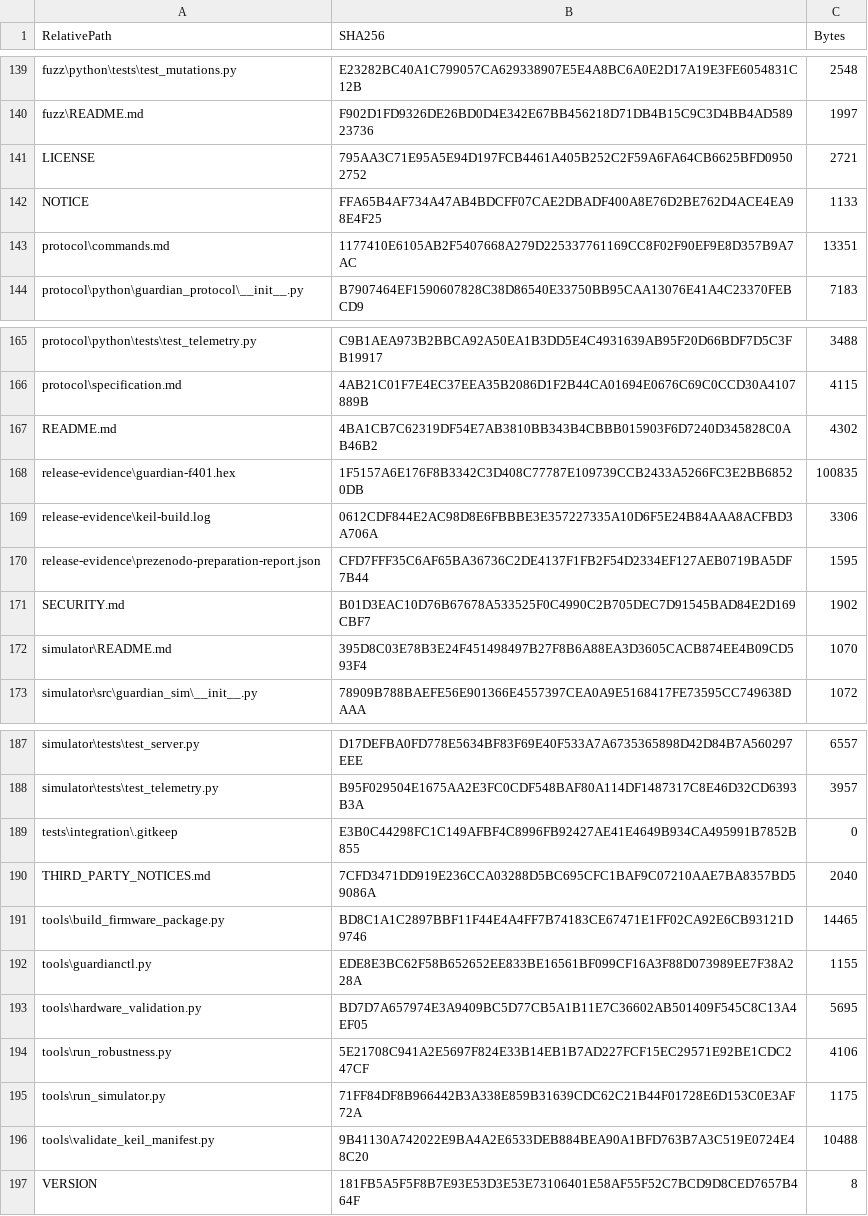
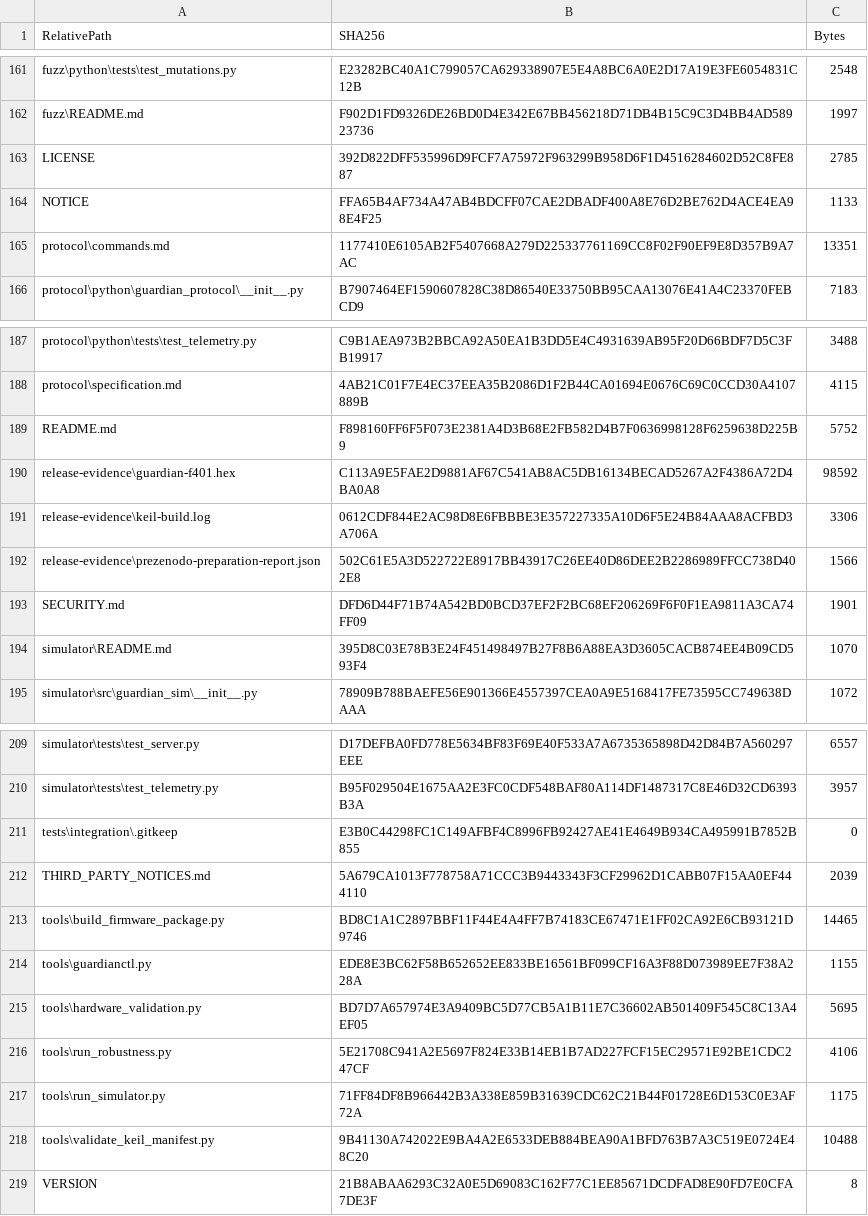
Before and after one commit to socorromipunto-eng/guardian-f401, a CSV file: release-evidence/release-file-sha256.csv, drawn as a sheet; only a part is shown, gaps mark what is left out; addresses are those after the commit; the diff covers the shown part only; the diff names each change by its address in the sheet, - before the commit and + after, or states it on an @@ line.

```diff
--- a/release-evidence/release-file-sha256.csv
+++ b/release-evidence/release-file-sha256.csv
-B163 (SHA256): 795AA3C71E95A5E94D197FCB4461A405B252C2F59A6FA64CB6625BFD09502752
+B163 (SHA256): 392D822DFF535996D9FCF7A75972F963299B958D6F1D4516284602D52C8FE887
-C163 (Bytes): 2721
+C163 (Bytes): 2785
-B189 (SHA256): 4BA1CB7C62319DF54E7AB3810BB343B4CBBB015903F6D7240D345828C0AB46B2
+B189 (SHA256): F898160FF6F5F073E2381A4D3B68E2FB582D4B7F0636998128F6259638D225B9
-C189 (Bytes): 4302
+C189 (Bytes): 5752
-B190 (SHA256): 1F5157A6E176F8B3342C3D408C77787E109739CCB2433A5266FC3E2BB68520DB
+B190 (SHA256): C113A9E5FAE2D9881AF67C541AB8AC5DB16134BECAD5267A2F4386A72D4BA0A8
-C190 (Bytes): 100835
+C190 (Bytes): 98592
-B192 (SHA256): CFD7FFF35C6AF65BA36736C2DE4137F1FB2F54D2334EF127AEB0719BA5DF7B44
+B192 (SHA256): 502C61E5A3D522722E8917BB43917C26EE40D86DEE2B2286989FFCC738D402E8
-C192 (Bytes): 1595
+C192 (Bytes): 1566
-B193 (SHA256): B01D3EAC10D76B67678A533525F0C4990C2B705DEC7D91545BAD84E2D169CBF7
+B193 (SHA256): DFD6D44F71B74A542BD0BCD37EF2F2BC68EF206269F6F0F1EA9811A3CA74FF09
-C193 (Bytes): 1902
+C193 (Bytes): 1901
-B212 (SHA256): 7CFD3471DD919E236CCA03288D5BC695CFC1BAF9C07210AAE7BA8357BD59086A
+B212 (SHA256): 5A679CA1013F778758A71CCC3B9443343F3CF29962D1CABB07F15AA0EF444110
-C212 (Bytes): 2040
+C212 (Bytes): 2039
-B219 (SHA256): 181FB5A5F5F8B7E93E53D3E53E73106401E58AF55F52C7BCD9D8CED7657B464F
+B219 (SHA256): 21B8ABAA6293C32A0E5D69083C162F77C1EE85671DCDFAD8E90FD7E0CFA7DE3F
```
Also changed, not shown: 22 added rows and 16 edited cells elsewhere in this file, 4 other files.
